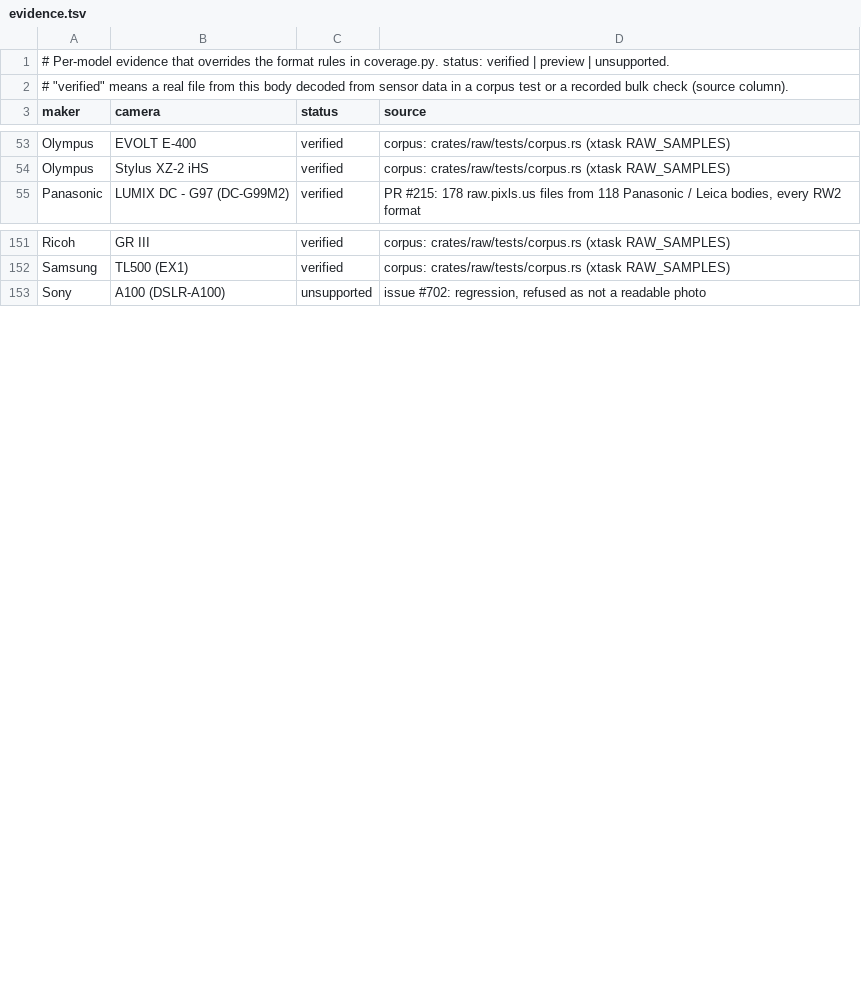
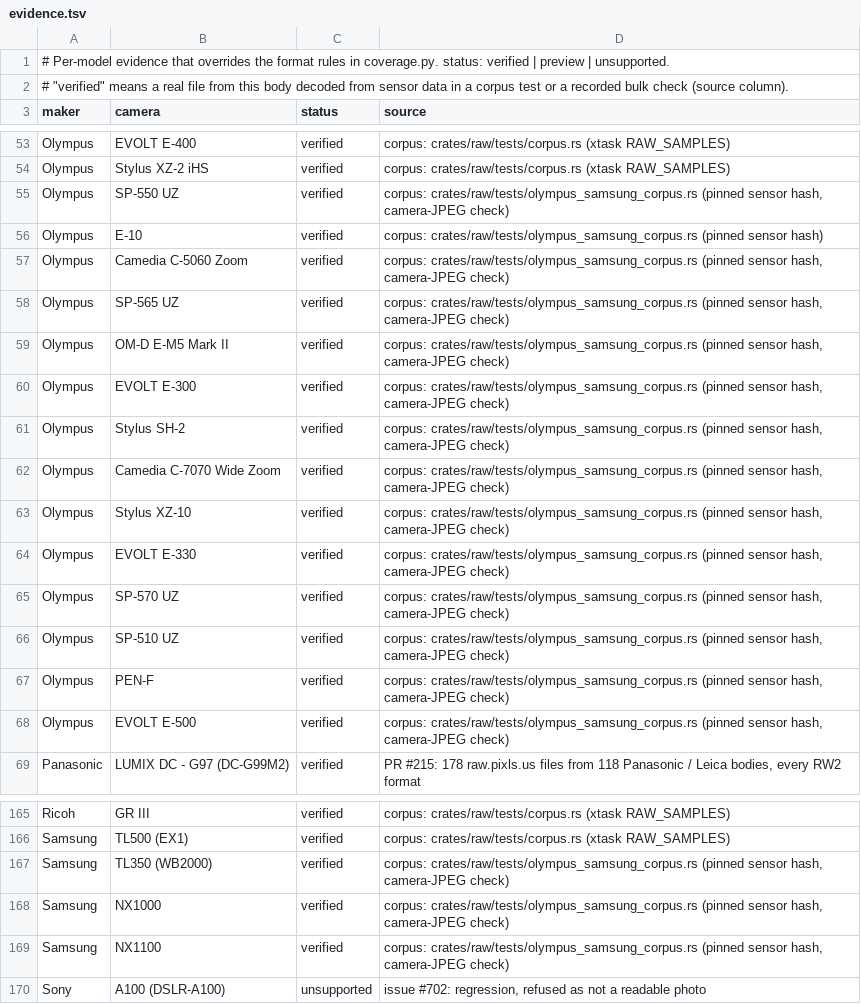
Before and after one commit to 06needhamt/lightcraft, a TSV file: docs/raw/evidence.tsv, drawn as a sheet; only a part is shown, gaps mark what is left out; the diff names each change by its address in the sheet, - before the commit and + after, or states it on an @@ line.

```diff
--- a/docs/raw/evidence.tsv
+++ b/docs/raw/evidence.tsv
+row 55: Olympus | SP-550 UZ | verified | corpus: crates/raw/tests/olympus_samsung_corpus.rs (pinned sensor hash, camera-JPEG check)
+row 56: Olympus | E-10 | verified | corpus: crates/raw/tests/olympus_samsung_corpus.rs (pinned sensor hash)
+row 57: Olympus | Camedia C-5060 Zoom | verified | corpus: crates/raw/tests/olympus_samsung_corpus.rs (pinned sensor hash, camera-JPEG check)
+row 58: Olympus | SP-565 UZ | verified | corpus: crates/raw/tests/olympus_samsung_corpus.rs (pinned sensor hash, camera-JPEG check)
+row 59: Olympus | OM-D E-M5 Mark II | verified | corpus: crates/raw/tests/olympus_samsung_corpus.rs (pinned sensor hash, camera-JPEG check)
+row 60: Olympus | EVOLT E-300 | verified | corpus: crates/raw/tests/olympus_samsung_corpus.rs (pinned sensor hash, camera-JPEG check)
+row 61: Olympus | Stylus SH-2 | verified | corpus: crates/raw/tests/olympus_samsung_corpus.rs (pinned sensor hash, camera-JPEG check)
+row 62: Olympus | Camedia C-7070 Wide Zoom | verified | corpus: crates/raw/tests/olympus_samsung_corpus.rs (pinned sensor hash, camera-JPEG check)
+row 63: Olympus | Stylus XZ-10 | verified | corpus: crates/raw/tests/olympus_samsung_corpus.rs (pinned sensor hash, camera-JPEG check)
+row 64: Olympus | EVOLT E-330 | verified | corpus: crates/raw/tests/olympus_samsung_corpus.rs (pinned sensor hash, camera-JPEG check)
+row 65: Olympus | SP-570 UZ | verified | corpus: crates/raw/tests/olympus_samsung_corpus.rs (pinned sensor hash, camera-JPEG check)
+row 66: Olympus | SP-510 UZ | verified | corpus: crates/raw/tests/olympus_samsung_corpus.rs (pinned sensor hash, camera-JPEG check)
+row 67: Olympus | PEN-F | verified | corpus: crates/raw/tests/olympus_samsung_corpus.rs (pinned sensor hash, camera-JPEG check)
+row 68: Olympus | EVOLT E-500 | verified | corpus: crates/raw/tests/olympus_samsung_corpus.rs (pinned sensor hash, camera-JPEG check)
+row 167: Samsung | TL350 (WB2000) | verified | corpus: crates/raw/tests/olympus_samsung_corpus.rs (pinned sensor hash, camera-JPEG check)
+row 168: Samsung | NX1000 | verified | corpus: crates/raw/tests/olympus_samsung_corpus.rs (pinned sensor hash, camera-JPEG check)
+row 169: Samsung | NX1100 | verified | corpus: crates/raw/tests/olympus_samsung_corpus.rs (pinned sensor hash, camera-JPEG check)
```
Also changed, not shown: docs/raw/coverage.tsv, 7 other files.
